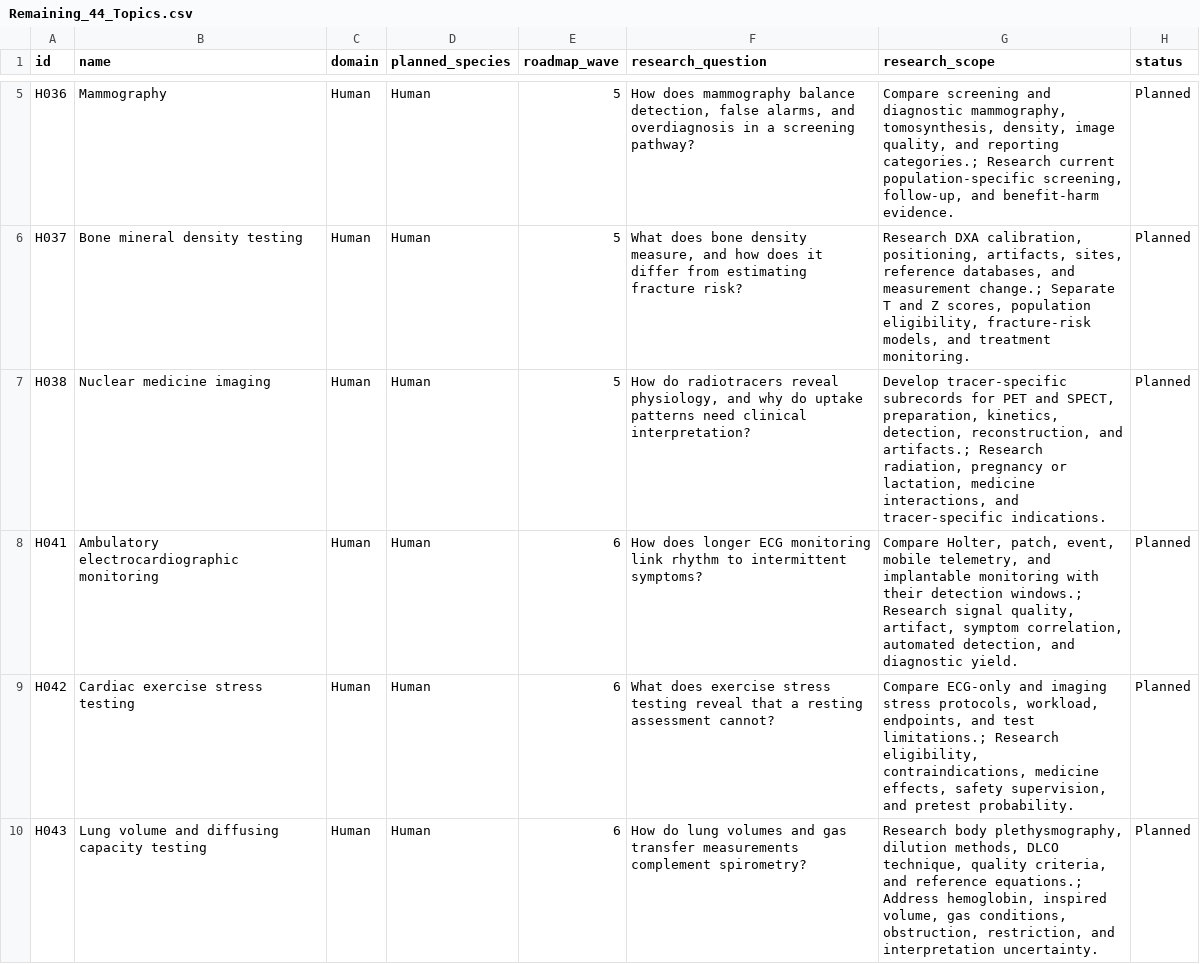
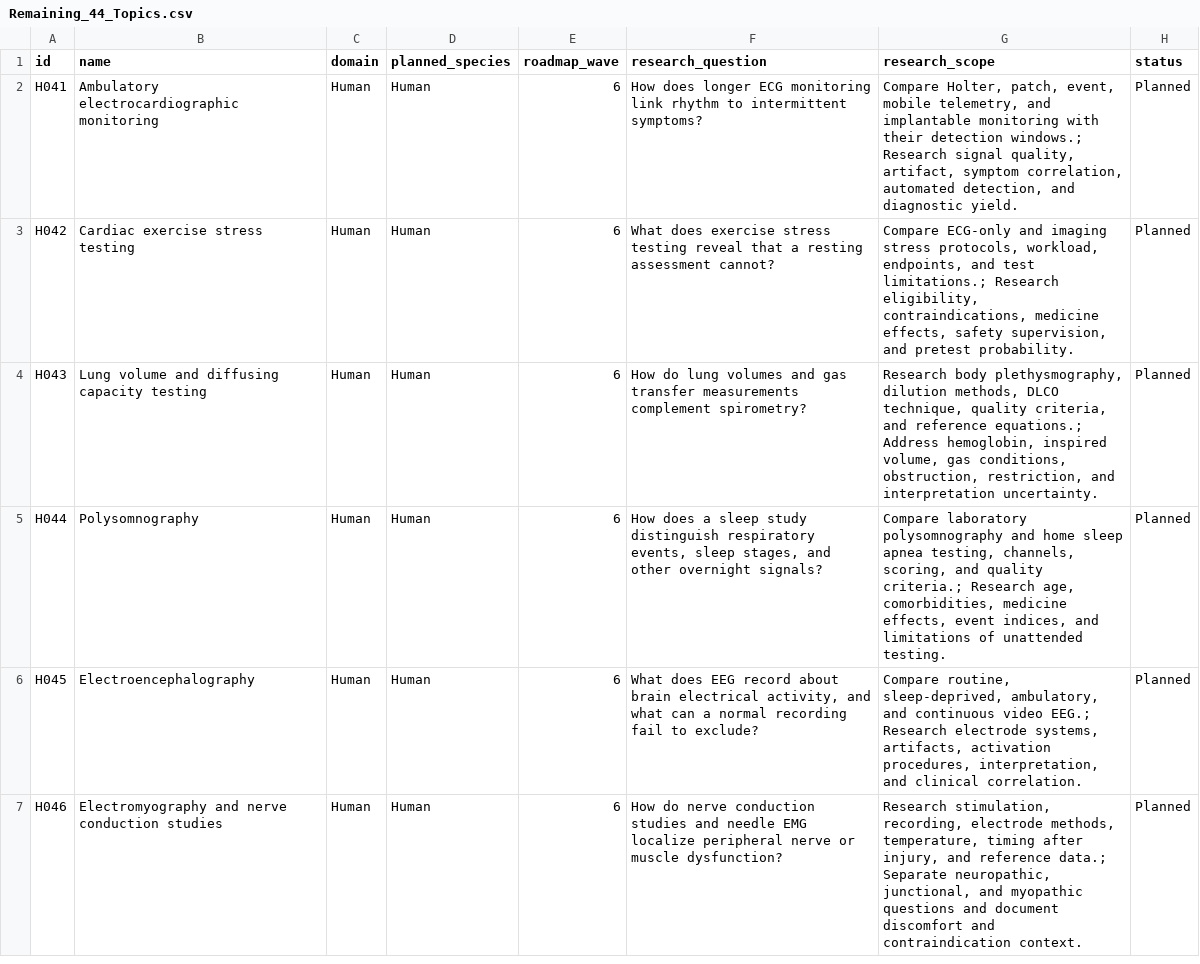
Before and after one commit to yorekms/basic-medical-notebook, a CSV file: Inventory_and_Audits/Remaining_44_Topics.csv, drawn as a sheet; only a part is shown, gaps mark what is left out; the shorter side is filled out with more unchanged rows; the diff covers the shown part only; the diff names each change by its address in the sheet, - before the commit and + after, or states it on an @@ line.

Commit message:
Add Batch 10 Human Wave 5 Imaging Deep References (H033-H038) + BUNDLE_EP826 (74/112 complete)

```diff
--- a/Inventory_and_Audits/Remaining_44_Topics.csv
+++ b/Inventory_and_Audits/Remaining_44_Topics.csv
-row 5: H036 | Mammography | Human | Human | 5 | How does mammography balance detection, false alarms, and overdiagnosis in a screening pathway? | Compare screening and diagnostic mammography, tomosynthesis, density, image quality, and reporting categories.; Research current population-specific screening, follow-up, and benefit-harm evidence. | Planned
-row 6: H037 | Bone mineral density testing | Human | Human | 5 | What does bone density measure, and how does it differ from estimating fracture risk? | Research DXA calibration, positioning, artifacts, sites, reference databases, and measurement change.; Separate T and Z scores, population eligibility, fracture-risk models, and treatment monitoring. | Planned
-row 7: H038 | Nuclear medicine imaging | Human | Human | 5 | How do radiotracers reveal physiology, and why do uptake patterns need clinical interpretation? | Develop tracer-specific subrecords for PET and SPECT, preparation, kinetics, detection, reconstruction, and artifacts.; Research radiation, pregnancy or lactation, medicine interactions, and tracer-specific indications. | Planned
```
Also changed, not shown: 3 removed rows elsewhere in this file, Inventory_and_Audits/Complete_Inventory_112_Topics.csv, 15 other files.
